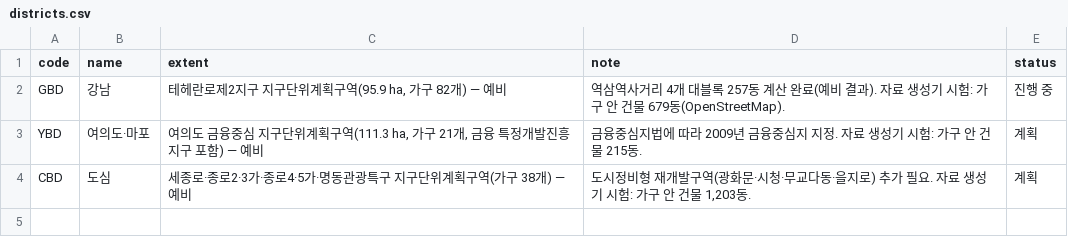
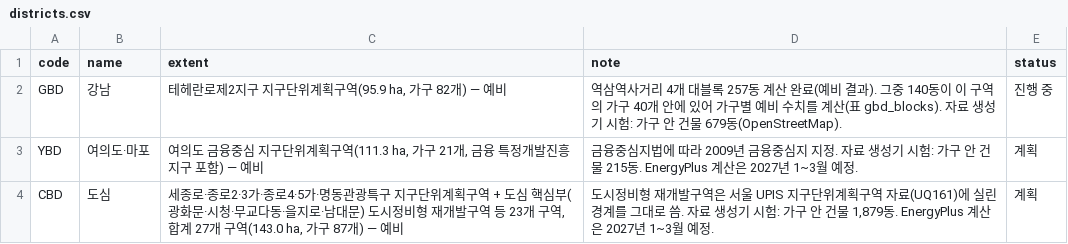
Before and after one commit to m48a2c999-svg/badtm, a CSV file: data/db/csv/districts.csv, drawn as a sheet.

```diff
--- a/data/db/csv/districts.csv
+++ b/data/db/csv/districts.csv
@@ -1,4 +1,4 @@
 code,name,extent,note,status
-GBD,강남,"테헤란로제2지구 지구단위계획구역(95.9 ha, 가구 82개) — 예비",역삼역사거리 4개 대블록 257동 계산 완료(예비 결과). 자료 생성기 시험: 가구 안 건물 679동(OpenStreetMap).,진행 중
-YBD,여의도·마포,"여의도 금융중심 지구단위계획구역(111.3 ha, 가구 21개, 금융 특정개발진흥지구 포함) — 예비",금융중심지법에 따라 2009년 금융중심지 지정. 자료 생성기 시험: 가구 안 건물 215동.,계획
-CBD,도심,세종로·종로2·3가·종로4·5가·명동관광특구 지구단위계획구역(가구 38개) — 예비,"도시정비형 재개발구역(광화문·시청·무교다동·을지로) 추가 필요. 자료 생성기 시험: 가구 안 건물 1,203동.",계획
+GBD,강남,"테헤란로제2지구 지구단위계획구역(95.9 ha, 가구 82개) — 예비",역삼역사거리 4개 대블록 257동 계산 완료(예비 결과). 그중 140동이 이 구역의 가구 40개 안에 있어 가구별 예비 수치를 계산(표 gbd_blocks). 자료 생성기 시험: 가구 안 건물 679동(OpenStreetMap).,진행 중
+YBD,여의도·마포,"여의도 금융중심 지구단위계획구역(111.3 ha, 가구 21개, 금융 특정개발진흥지구 포함) — 예비",금융중심지법에 따라 2009년 금융중심지 지정. 자료 생성기 시험: 가구 안 건물 215동. EnergyPlus 계산은 2027년 1~3월 예정.,계획
+CBD,도심,"세종로·종로2·3가·종로4·5가·명동관광특구 지구단위계획구역 + 도심 핵심부(광화문·시청·무교다동·을지로·남대문) 도시정비형 재개발구역 등 23개 구역, 합계 27개 구역(143.0 ha, 가구 87개) — 예비","도시정비형 재개발구역은 서울 UPIS 지구단위계획구역 자료(UQ161)에 실린 경계를 그대로 씀. 자료 생성기 시험: 가구 안 건물 1,879동. EnergyPlus 계산은 2027년 1~3월 예정.",계획
```
Also changed, not shown: data/db/csv/meta.csv, 11 other files.
